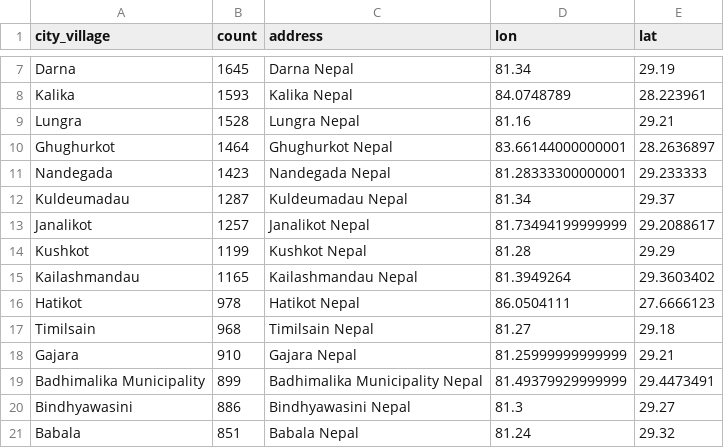
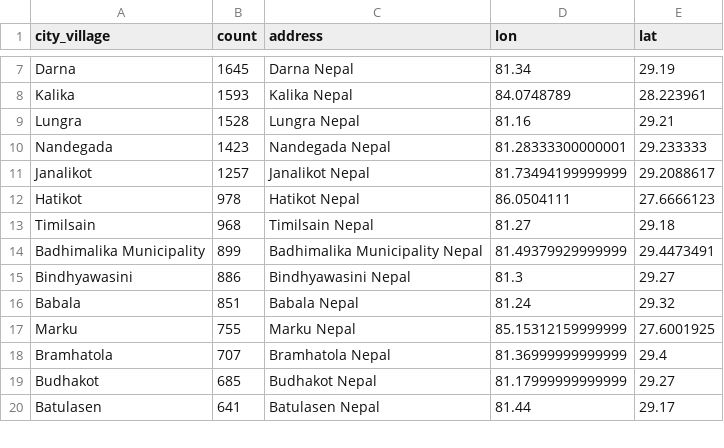
Before and after one commit to karrtikiyer-tw/bahmni-eda, a CSV file: distinct_city_villages_since_Mar_2015.csv, drawn as a sheet; only a part is shown, gaps mark what is left out; the shorter side is filled out with more unchanged rows.

Commit message:
Tableau

```diff
--- a/distinct_city_villages_since_Mar_2015.csv
+++ b/distinct_city_villages_since_Mar_2015.csv
@@ -9,11 +9,6 @@ Kalika,1593,Kalika   Nepal,84.0748789,28.223961
 Lungra,1528,Lungra   Nepal,81.16,29.21
-Ghughurkot,1464,Ghughurkot   Nepal,83.66144000000001,28.2636897
 Nandegada,1423,Nandegada   Nepal,81.28333300000001,29.233333
-Kuldeumadau,1287,Kuldeumadau   Nepal,81.34,29.37
 Janalikot,1257,Janalikot   Nepal,81.73494199999999,29.2088617
-Kushkot,1199,Kushkot   Nepal,81.28,29.29
-Kailashmandau,1165,Kailashmandau   Nepal,81.3949264,29.3603402
 Hatikot,978,Hatikot   Nepal,86.0504111,27.6666123
 Timilsain,968,Timilsain   Nepal,81.27,29.18
-Gajara,910,Gajara   Nepal,81.25999999999999,29.21
 Badhimalika Municipality,899,Badhimalika Municipality   Nepal,81.49379929999999,29.4473491
```
Also changed, not shown: diagnosis_master.csv, 4 other files.
